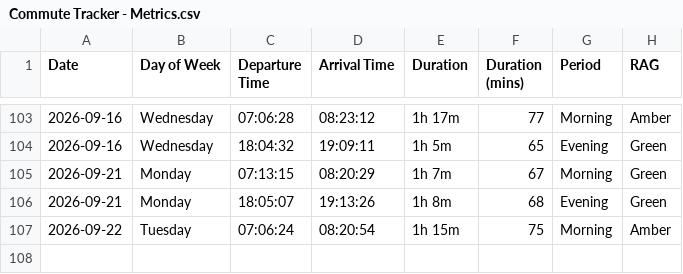
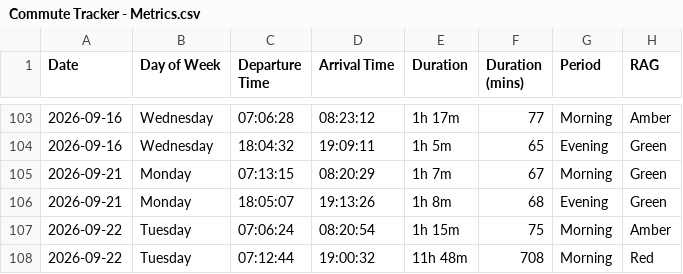
Before and after one commit to clintjb/Commute-Tracking, a CSV file: backup/Commute Tracker - Metrics.csv, drawn as a sheet; only a part is shown, gaps mark what is left out; the diff names each change by its address in the sheet, - before the commit and + after, or states it on an @@ line.

```diff
--- a/backup/Commute Tracker - Metrics.csv
+++ b/backup/Commute Tracker - Metrics.csv
+row 108: 2026-09-22 | Tuesday | 07:12:44 | 19:00:32 | 11h 48m | 708 | Morning | Red
```
Also changed, not shown: 2 other files.
